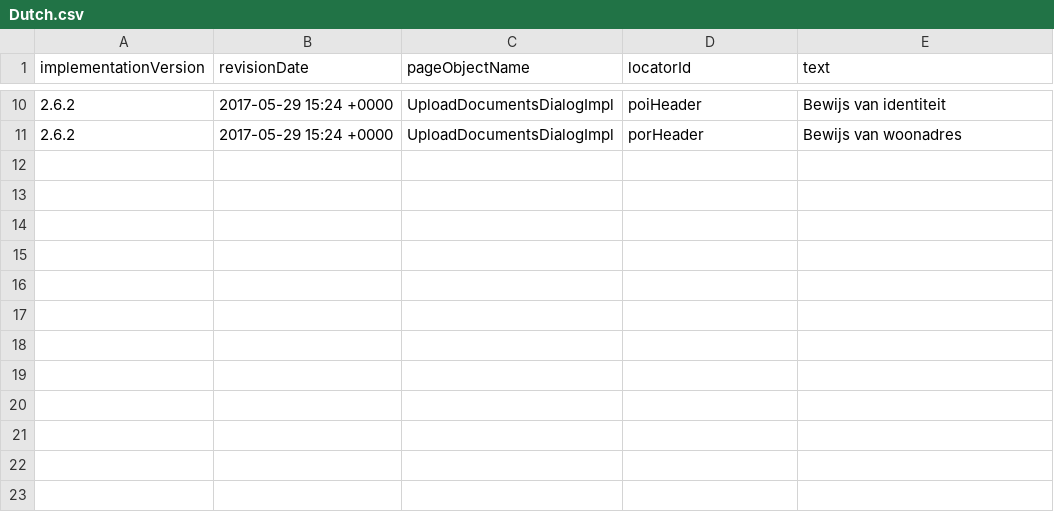
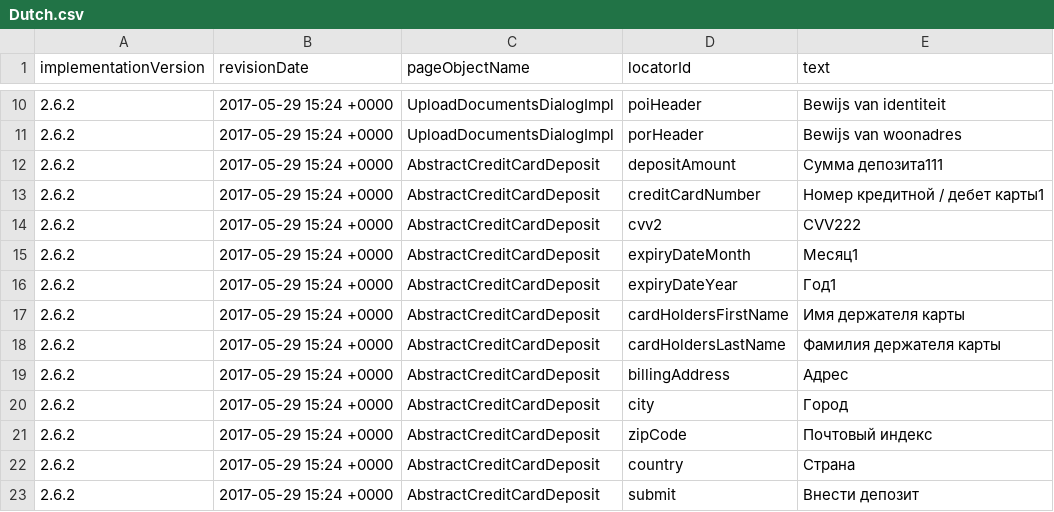
Before and after one commit to quantumua/old_atom, a CSV file: core/src/main/resources/i18n/Dutch.csv, drawn as a sheet; only a part is shown, gaps mark what is left out; the diff names each change by its address in the sheet, - before the commit and + after, or states it on an @@ line.

Commit message:
Added Russian and Dutch localization of CreditCardDepositSlide: CTW-19441:Slide on RU, CTW-19442:Slide on DE

```diff
--- a/core/src/main/resources/i18n/Dutch.csv
+++ b/core/src/main/resources/i18n/Dutch.csv
+row 12: 2.6.2 | 2017-05-29 15:24 +0000 | AbstractCreditCardDeposit | depositAmount | Сумма депозита111
+row 13: 2.6.2 | 2017-05-29 15:24 +0000 | AbstractCreditCardDeposit | creditCardNumber | Номер кредитной / дебет карты1
+row 14: 2.6.2 | 2017-05-29 15:24 +0000 | AbstractCreditCardDeposit | cvv2 | CVV222
+row 15: 2.6.2 | 2017-05-29 15:24 +0000 | AbstractCreditCardDeposit | expiryDateMonth | Месяц1
+row 16: 2.6.2 | 2017-05-29 15:24 +0000 | AbstractCreditCardDeposit | expiryDateYear | Год1
+row 17: 2.6.2 | 2017-05-29 15:24 +0000 | AbstractCreditCardDeposit | cardHoldersFirstName | Имя держателя карты
+row 18: 2.6.2 | 2017-05-29 15:24 +0000 | AbstractCreditCardDeposit | cardHoldersLastName | Фамилия держателя карты
+row 19: 2.6.2 | 2017-05-29 15:24 +0000 | AbstractCreditCardDeposit | billingAddress | Адрес
+row 20: 2.6.2 | 2017-05-29 15:24 +0000 | AbstractCreditCardDeposit | city | Город
+row 21: 2.6.2 | 2017-05-29 15:24 +0000 | AbstractCreditCardDeposit | zipCode | Почтовый индекс
+row 22: 2.6.2 | 2017-05-29 15:24 +0000 | AbstractCreditCardDeposit | country | Страна
+row 23: 2.6.2 | 2017-05-29 15:24 +0000 | AbstractCreditCardDeposit | submit | Внести депозит
```
Also changed, not shown: core/src/main/resources/i18n/Russian.csv, 4 other files.
